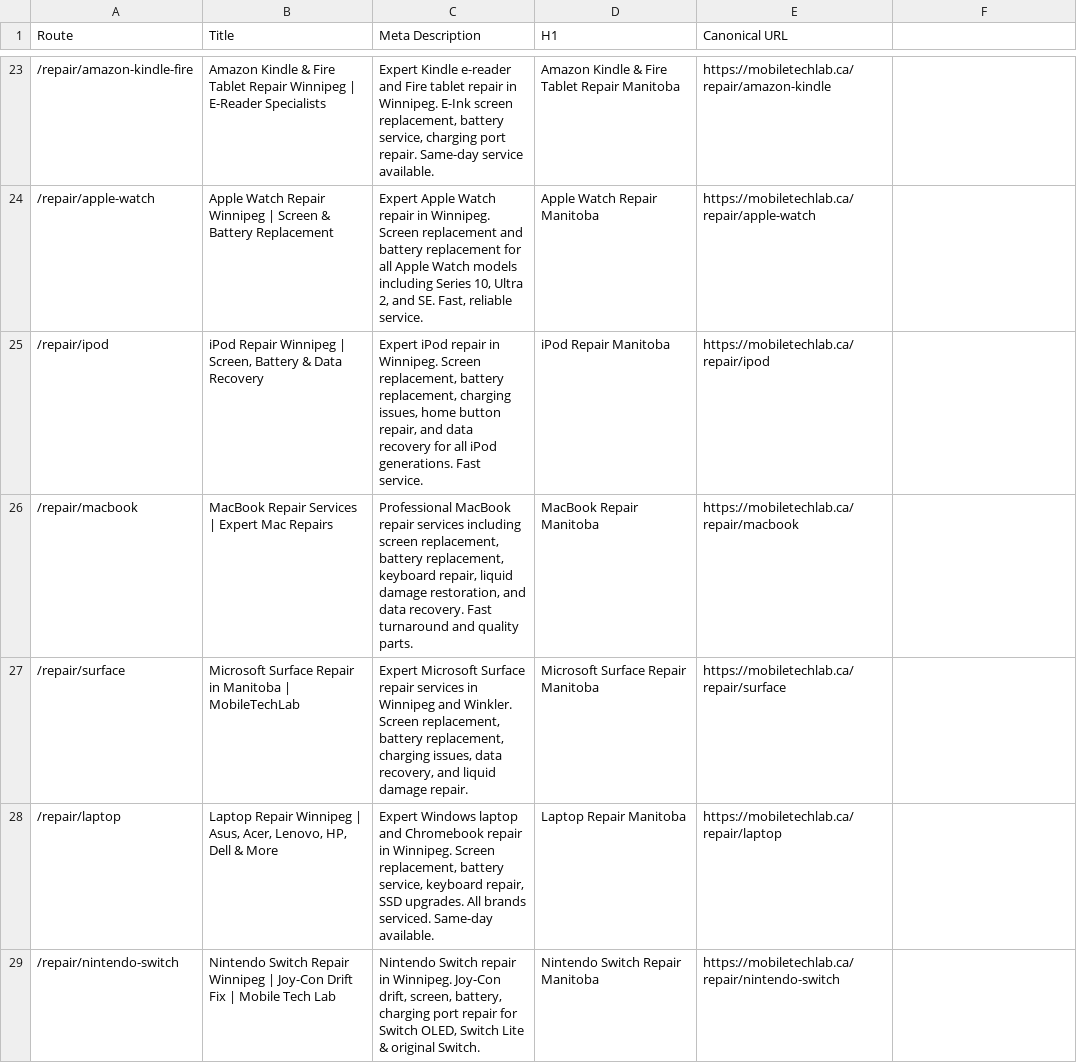
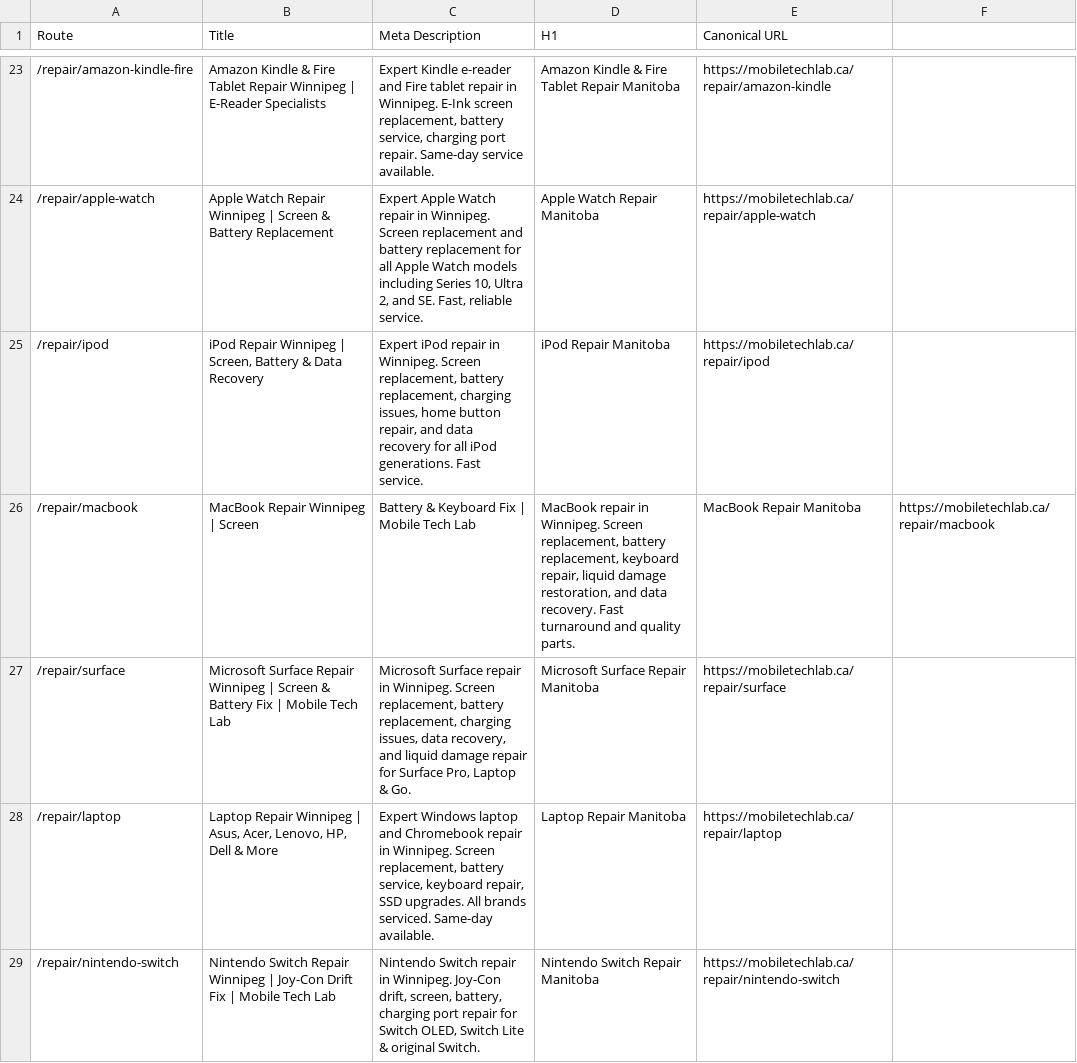
Before and after one commit to MTLzac/mtl2, a CSV file: public/seo-audit.csv, drawn as a sheet; only a part is shown, gaps mark what is left out.

```diff
--- a/public/seo-audit.csv
+++ b/public/seo-audit.csv
@@ -25,4 +25,4 @@ Route,Title,Meta Description,H1,Canonical URL
 /repair/ipod,"iPod Repair Winnipeg | Screen, Battery & Data Recovery","Expert iPod repair in Winnipeg. Screen replacement, battery replacement, charging issues, home button repair, and data recovery for all iPod generations. Fast service.",iPod Repair Manitoba,https://mobiletechlab.ca/repair/ipod
-/repair/macbook,MacBook Repair Services | Expert Mac Repairs,"Professional MacBook repair services including screen replacement, battery replacement, keyboard repair, liquid damage restoration, and data recovery. Fast turnaround and quality parts.",MacBook Repair Manitoba,https://mobiletechlab.ca/repair/macbook
-/repair/surface,Microsoft Surface Repair in Manitoba | MobileTechLab,"Expert Microsoft Surface repair services in Winnipeg and Winkler. Screen replacement, battery replacement, charging issues, data recovery, and liquid damage repair.",Microsoft Surface Repair Manitoba,https://mobiletechlab.ca/repair/surface
+/repair/macbook,MacBook Repair Winnipeg | Screen, Battery & Keyboard Fix | Mobile Tech Lab,"MacBook repair in Winnipeg. Screen replacement, battery replacement, keyboard repair, liquid damage restoration, and data recovery. Fast turnaround and quality parts.",MacBook Repair Manitoba,https://mobiletechlab.ca/repair/macbook
+/repair/surface,Microsoft Surface Repair Winnipeg | Screen & Battery Fix | Mobile Tech Lab,"Microsoft Surface repair in Winnipeg. Screen replacement, battery replacement, charging issues, data recovery, and liquid damage repair for Surface Pro, Laptop & Go.",Microsoft Surface Repair Manitoba,https://mobiletechlab.ca/repair/surface
 /repair/laptop,"Laptop Repair Winnipeg | Asus, Acer, Lenovo, HP, Dell & More","Expert Windows laptop and Chromebook repair in Winnipeg. Screen replacement, battery service, keyboard repair, SSD upgrades. All brands serviced. Same-day available.",Laptop Repair Manitoba,https://mobiletechlab.ca/repair/laptop
```
